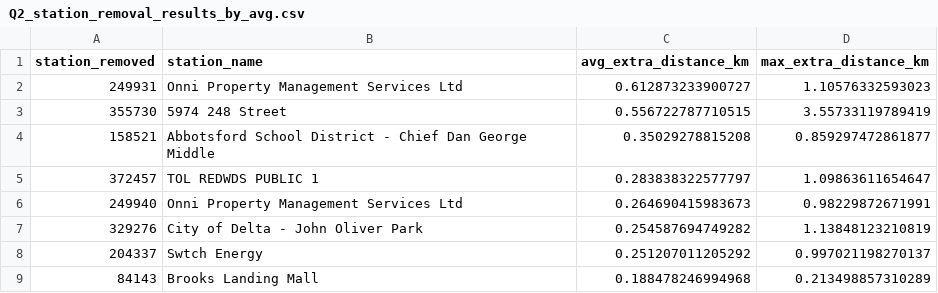
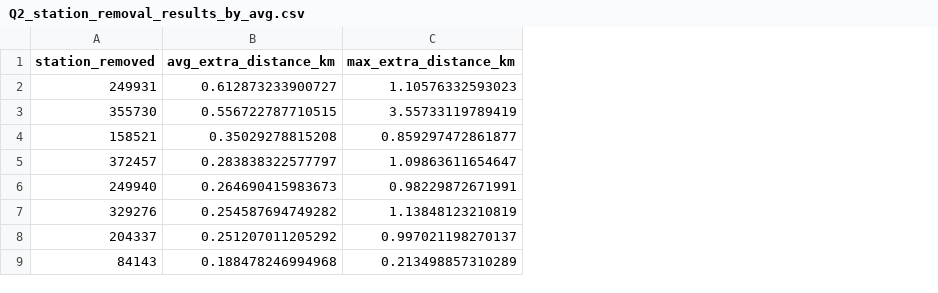
Before and after one commit to harsamerveersingh/COSC-421-Final-Project, a CSV file: Q2/Q2_station_removal_results_by_avg.csv, drawn as a sheet; only a part is shown; the diff names each change by its address in the sheet, - before the commit and + after, or states it on an @@ line.

```diff
--- a/Q2/Q2_station_removal_results_by_avg.csv
+++ b/Q2/Q2_station_removal_results_by_avg.csv
-column B (station_name), rows 2-9: Onni Property Management Services Ltd | 5974 248 Street | Abbotsford School District - Chief Dan George Middle | TOL REDWDS PUBLIC 1 | Onni Property Management Services Ltd | City of Delta - John Oliver Park | Swtch Energy | Brooks Landing Mall
```
Also changed, not shown: 6 other files.
